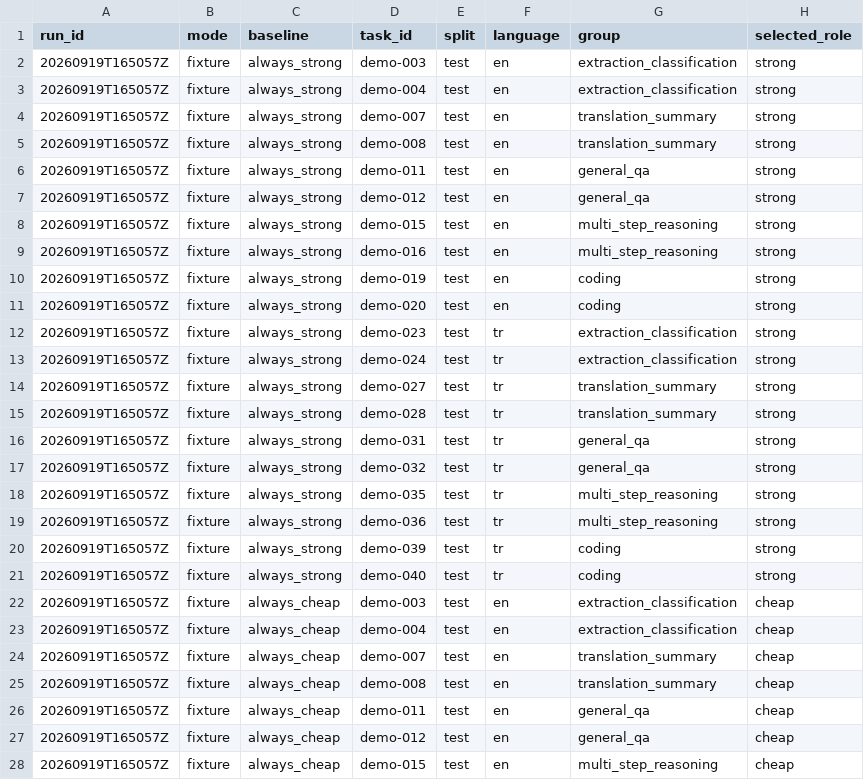
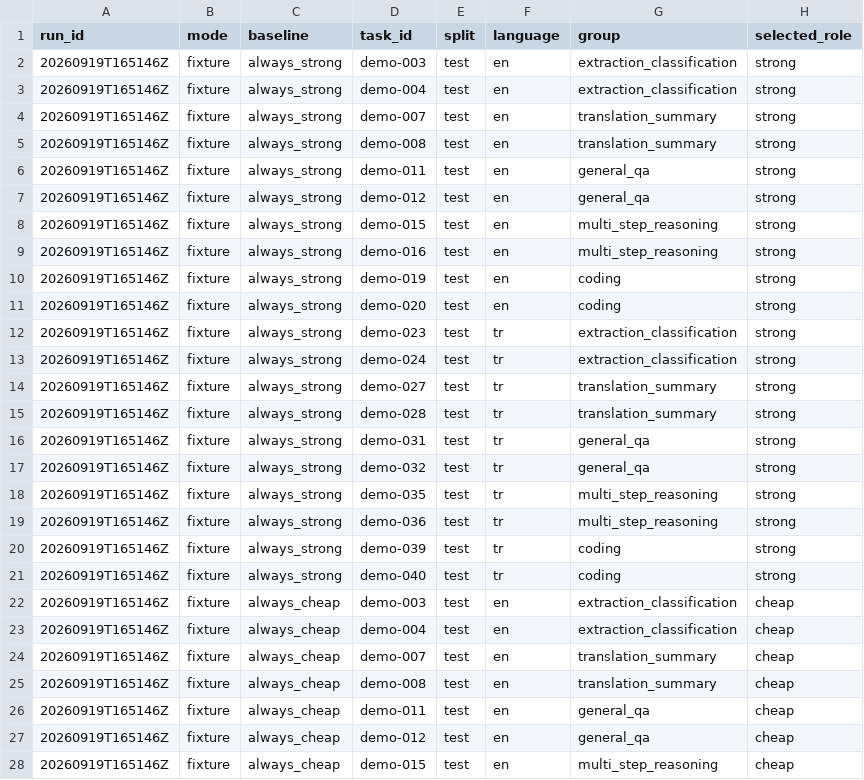
Before and after one commit to erendikmenn/jev-llm-router-benchmark, a CSV file: results/fixture-test/measurements.csv, drawn as a sheet; only a part is shown; the diff covers the shown part only; the diff names each change by its address in the sheet, - before the commit and + after, or states it on an @@ line.

```diff
--- a/results/fixture-test/measurements.csv
+++ b/results/fixture-test/measurements.csv
-A2:A28 (run_id): 20260919T165057Z
+A2:A28 (run_id): 20260919T165146Z
```
Also changed, not shown: 92 edited cells elsewhere in this file, results/smoke/measurements.csv, 12 other files.
